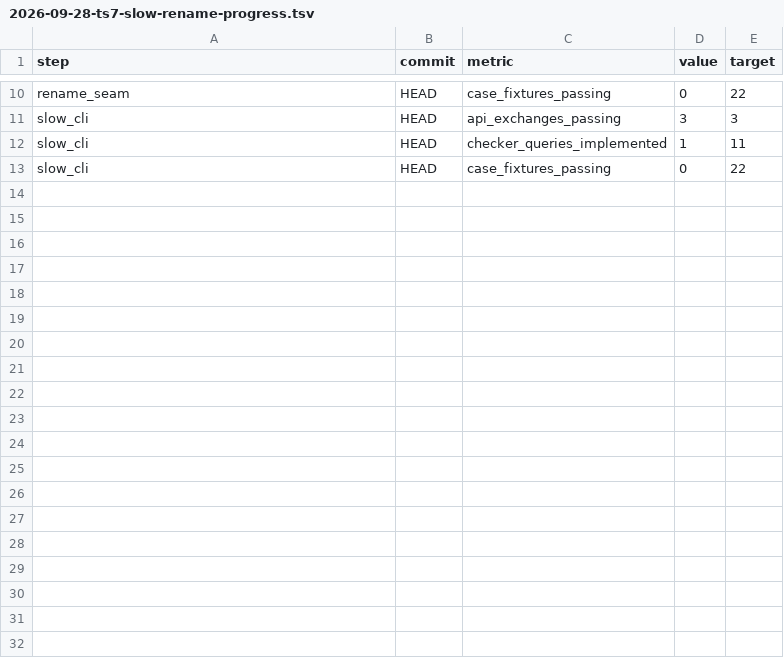
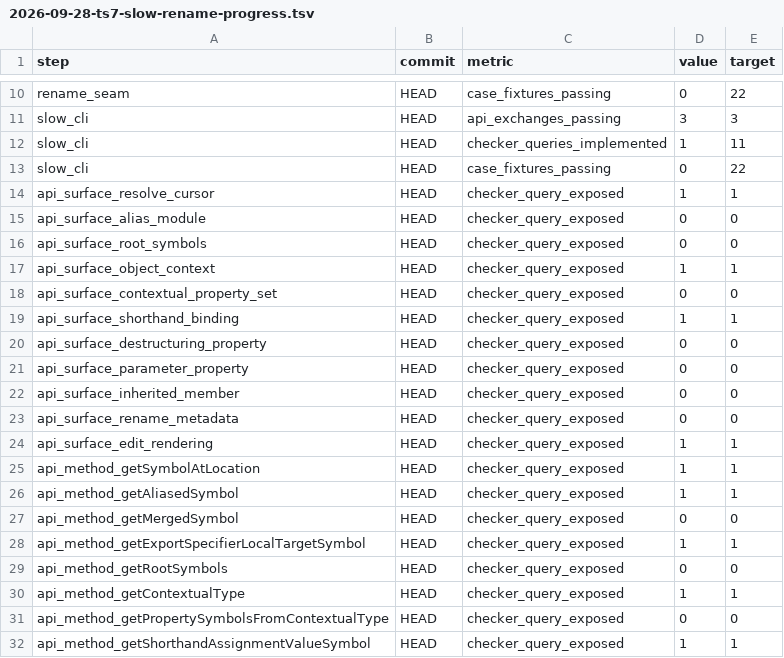
Before and after one commit to hafley66/hafley-rs, a TSV file: plans/2026-09-28-ts7-slow-rename-progress.tsv, drawn as a sheet; only a part is shown, gaps mark what is left out; the diff covers the shown part only; the diff names each change by its address in the sheet, - before the commit and + after, or states it on an @@ line.

Commit message:
Route TypeScript rename by checker query availability
Boop-Status: wip

Boop-Check: progress
api_surface_resolve_cursor	HEAD	checker_query_exposed	1	1
api_surface_alias_module	HEAD	checker_query_exposed	0	0
api_surface_root_symbols	HEAD	checker_query_exposed	0	0
api_surface_object_context	HEAD	checker_query_exposed	1	1
api_surface_contextual_property_set	HEAD	checker_query_exposed	0	0
api_surface_shorthand_binding	HEAD	checker_query_exposed	1	1
api_surface_destructuring_property	HEAD	checker_query_exposed	0	0
api_surface_parameter_property	HEAD	checker_query_exposed	0	0
api_surface_inherited_member	HEAD	checker_query_exposed	0	0
api_surface_rename_metadata	HEAD	checker_query_exposed	0	0
api_surface_edit_rendering	HEAD	checker_query_exposed	1	1
api_method_getSymbolAtLocation	HEAD	checker_query_exposed	1	1
api_method_getAliasedSymbol	HEAD	checker_query_exposed	1	1
api_method_getMergedSymbol	HEAD	checker_query_exposed	0	0
api_method_getExportSpecifierLocalTargetSymbol	HEAD	checker_query_exposed	1	1
api_method_getRootSymbols	HEAD	checker_query_exposed	0	0
api_method_getContextualType	HEAD	checker_query_exposed	1	1
api_method_getPropertySymbolsFromContextualType	HEAD	checker_query_exposed	0	0
api_method_getShorthandAssignmentValueSymbol	HEAD	checker_query_exposed	1	1
api_method_getPropertySymbolOfDestructuringAssignment	HEAD	checker_query_exposed	0	0
api_method_getPropertySymbolFromBindingElement	HEAD	checker_query_exposed	0	0
api_method_getSymbolsOfParameterPropertyDeclaration	HEAD	checker_query_exposed	0	0
api_method_getTypeAtLocation	HEAD	checker_query_exposed	1	1
api_method_getPropertyOfType	HEAD	checker_query_exposed	1	1
api_method_getContextualTypeFromParentOrAncestorTypeNode	HEAD	checker_query_exposed	0	0
api_method_isStringLiteralType	HEAD	checker_query_exposed	1	1
api_method_isUnionType	HEAD	checker_query_exposed	1	1
api_method_getTypesOfType	HEAD	checker_query_exposed	1	1
query_routing	HEAD	api_exchanges_passing	3	3
query_routing	HEAD	checker_queries_implemented	2	11
query_routing	HEAD	case_fixtures_passing	2	22
query_routing	HEAD	case_fixtures_passing_api	2	22
query_routing	HEAD	case_fixtures_passing_lsp_fallback	0	22

```diff
--- a/plans/2026-09-28-ts7-slow-rename-progress.tsv
+++ b/plans/2026-09-28-ts7-slow-rename-progress.tsv
+row 14: api_surface_resolve_cursor | HEAD | checker_query_exposed | 1 | 1
+row 15: api_surface_alias_module | HEAD | checker_query_exposed | 0 | 0
+row 16: api_surface_root_symbols | HEAD | checker_query_exposed | 0 | 0
+row 17: api_surface_object_context | HEAD | checker_query_exposed | 1 | 1
+row 18: api_surface_contextual_property_set | HEAD | checker_query_exposed | 0 | 0
+row 19: api_surface_shorthand_binding | HEAD | checker_query_exposed | 1 | 1
+row 20: api_surface_destructuring_property | HEAD | checker_query_exposed | 0 | 0
+row 21: api_surface_parameter_property | HEAD | checker_query_exposed | 0 | 0
+row 22: api_surface_inherited_member | HEAD | checker_query_exposed | 0 | 0
+row 23: api_surface_rename_metadata | HEAD | checker_query_exposed | 0 | 0
+row 24: api_surface_edit_rendering | HEAD | checker_query_exposed | 1 | 1
+row 25: api_method_getSymbolAtLocation | HEAD | checker_query_exposed | 1 | 1
+row 26: api_method_getAliasedSymbol | HEAD | checker_query_exposed | 1 | 1
+row 27: api_method_getMergedSymbol | HEAD | checker_query_exposed | 0 | 0
+row 28: api_method_getExportSpecifierLocalTargetSymbol | HEAD | checker_query_exposed | 1 | 1
+row 29: api_method_getRootSymbols | HEAD | checker_query_exposed | 0 | 0
+row 30: api_method_getContextualType | HEAD | checker_query_exposed | 1 | 1
+row 31: api_method_getPropertySymbolsFromContextualType | HEAD | checker_query_exposed | 0 | 0
+row 32: api_method_getShorthandAssignmentValueSymbol | HEAD | checker_query_exposed | 1 | 1
```
Also changed, not shown: 14 added rows elsewhere in this file, 6 other files.
